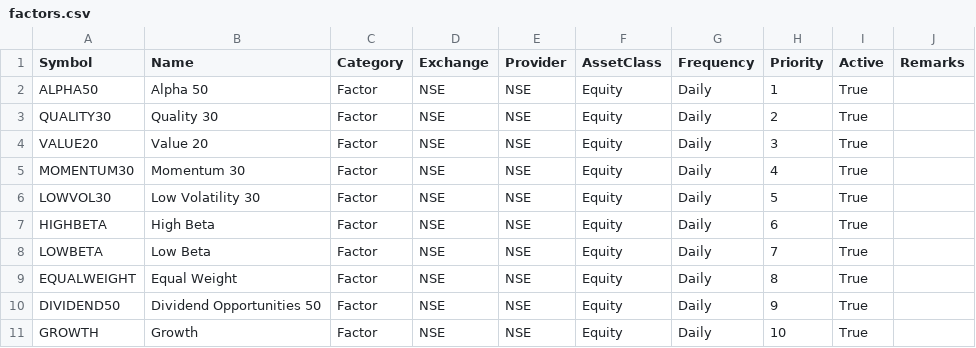
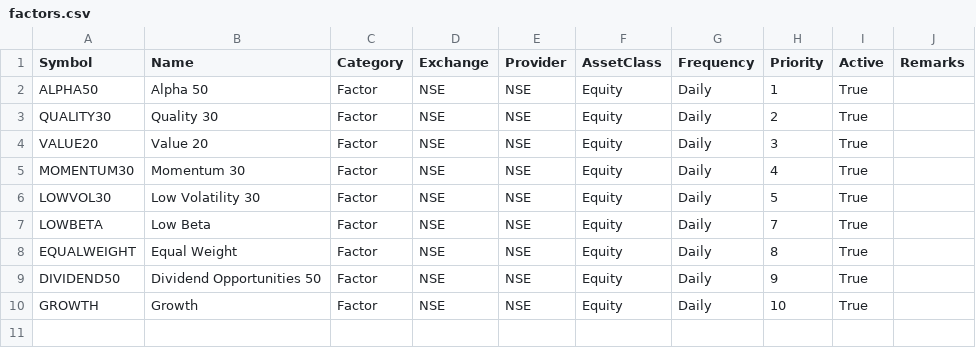
Before and after one commit to AIJUNIORS/Indiapulse, a CSV file: data/universe/factors.csv, drawn as a sheet; the diff names each change by its address in the sheet, - before the commit and + after, or states it on an @@ line.

```diff
--- a/data/universe/factors.csv
+++ b/data/universe/factors.csv
-row 7: HIGHBETA | High Beta | Factor | NSE | NSE | Equity | Daily | 6 | True
```
Also changed, not shown: data/universe/broad_market.csv.
